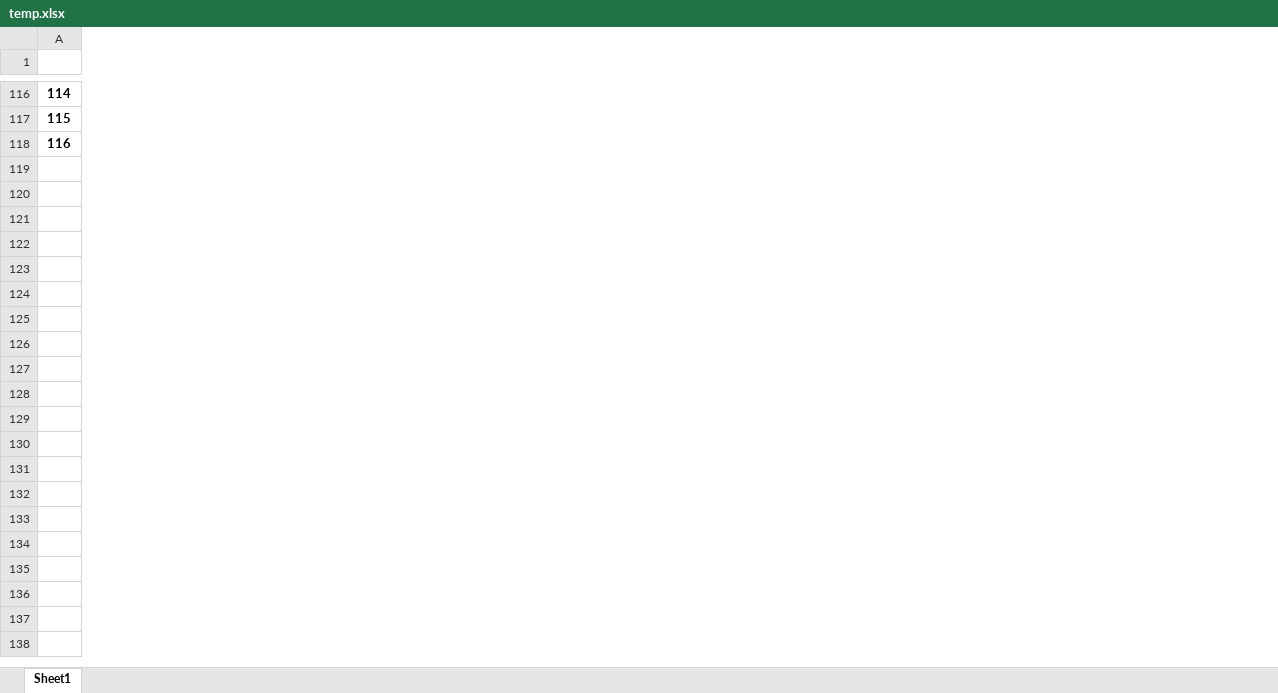
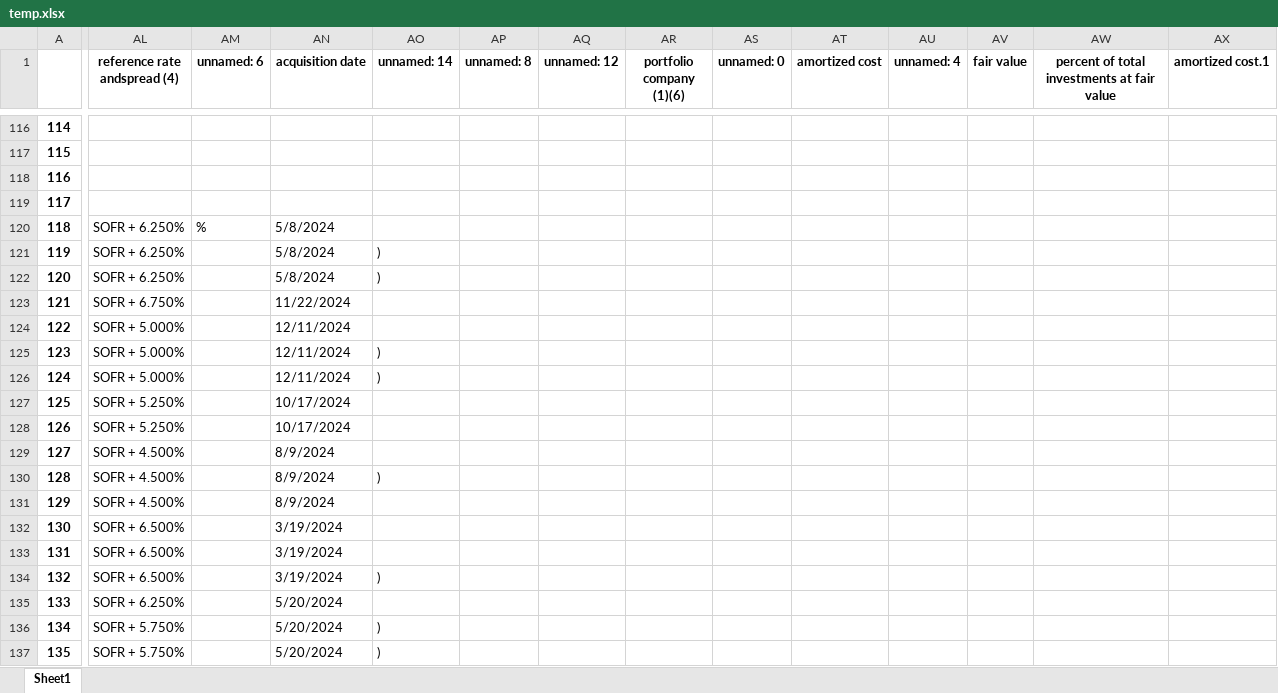
Before and after one commit to Decipher-Financials-Tech-Zone/tikle_main_server, an Excel workbook: temp.xlsx, sheet Sheet1, drawn as a sheet; only a part is shown, gaps mark what is left out; values as stored, in another font and other column widths than the file's, no borders; rows hold the shown columns only; the diff covers the shown part only; the diff names each change by its address in the sheet, - before the commit and + after, or states it on an @@ line.

```diff
--- a/temp.xlsx (sheet Sheet1)
+++ b/temp.xlsx (sheet Sheet1)
+column AL (reference rate andspread (4)), empty
+column AM (unnamed: 6), empty
+column AN (acquisition date), empty
+column AO (unnamed: 14), empty
+column AP (unnamed: 8), empty
+column AQ (unnamed: 12), empty
+column AR (portfolio company (1)(6)), empty
+column AS (unnamed: 0), empty
+column AT (amortized cost), empty
+column AU (unnamed: 4), empty
+column AV (fair value), empty
+column AW, row 1: percent of total investments at fair value
+column AX (amortized cost.1), empty
+row 119: 117
+row 120: 118 | SOFR + 6.250% | % | 5/8/2024
+row 121: 119 | SOFR + 6.250% |  | 5/8/2024 | )
+row 122: 120 | SOFR + 6.250% |  | 5/8/2024 | )
+row 123: 121 | SOFR + 6.750% |  | 11/22/2024
+row 124: 122 | SOFR + 5.000% |  | 12/11/2024
+row 125: 123 | SOFR + 5.000% |  | 12/11/2024 | )
+row 126: 124 | SOFR + 5.000% |  | 12/11/2024 | )
+row 127: 125 | SOFR + 5.250% |  | 10/17/2024
+row 128: 126 | SOFR + 5.250% |  | 10/17/2024
+row 129: 127 | SOFR + 4.500% |  | 8/9/2024
+row 130: 128 | SOFR + 4.500% |  | 8/9/2024 | )
+row 131: 129 | SOFR + 4.500% |  | 8/9/2024
+row 132: 130 | SOFR + 6.500% |  | 3/19/2024
+row 133: 131 | SOFR + 6.500% |  | 3/19/2024
+row 134: 132 | SOFR + 6.500% |  | 3/19/2024 | )
+row 135: 133 | SOFR + 6.250% |  | 5/20/2024
+row 136: 134 | SOFR + 5.750% |  | 5/20/2024 | )
+row 137: 135 | SOFR + 5.750% |  | 5/20/2024 | )
```
Also changed, not shown: 59 added rows and 2 added columns elsewhere in this sheet, 1 other file.
